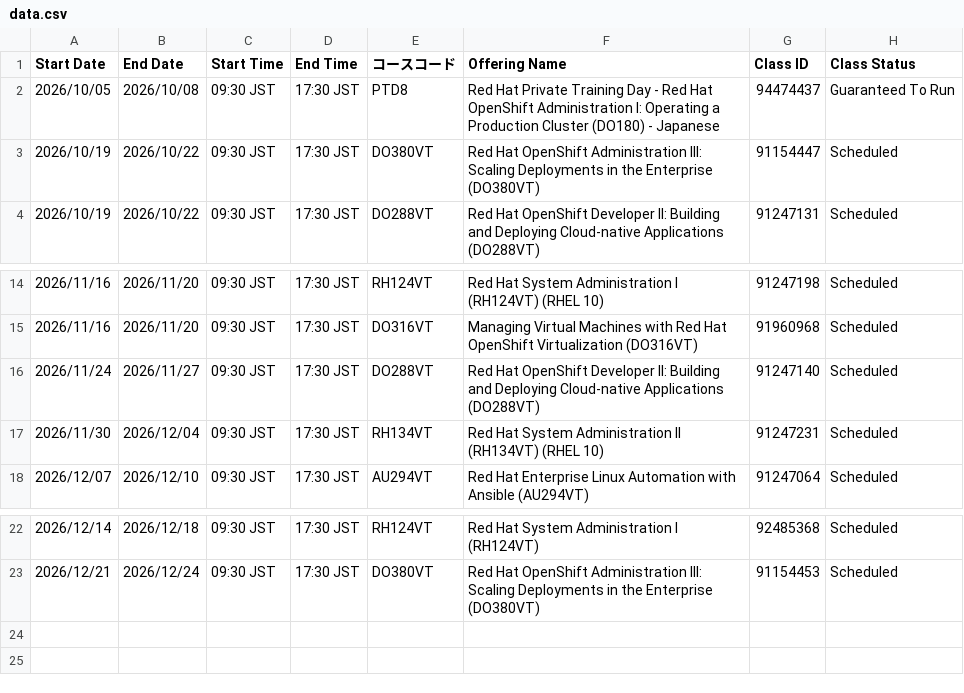
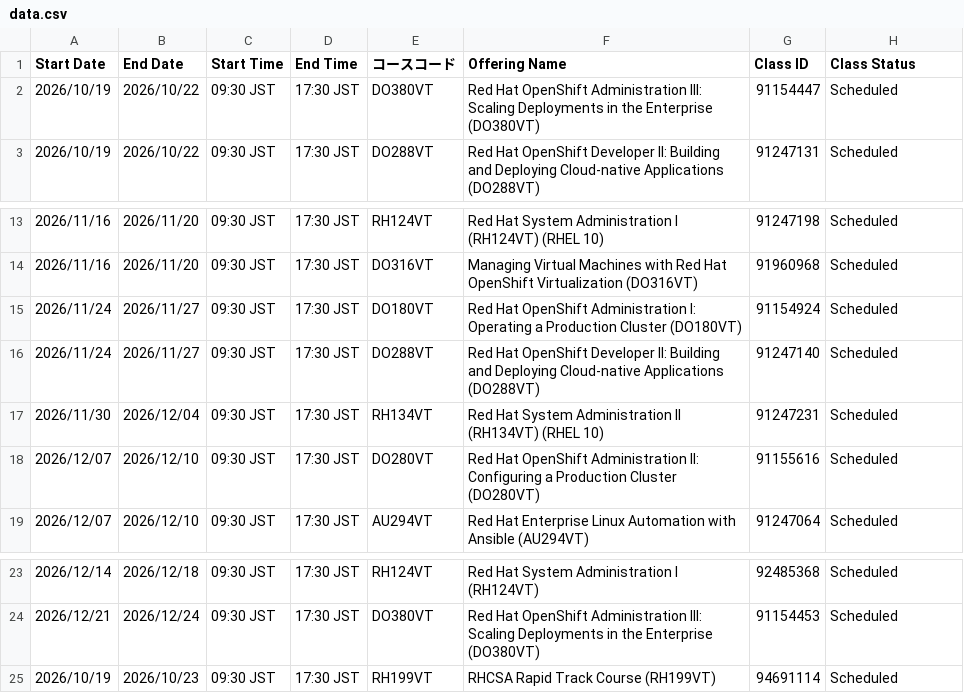
Before and after one commit to Lab8010/redhat-training-schedule, a CSV file: docs/data.csv, drawn as a sheet; only a part is shown, gaps mark what is left out.

Commit message:
chore(schedule): update data.csv from ClassOutlook export (2026-09-30 10:55)

```diff
--- a/docs/data.csv
+++ b/docs/data.csv
@@ -1,3 +1,2 @@
 Start Date,End Date,Start Time,End Time,コースコード,Offering Name,Class ID,Class Status
-2026/10/05,2026/10/08,09:30 JST,17:30 JST,PTD8,Red Hat Private Training Day - Red Hat OpenShift Administration I: Operating a Production Cluster (DO180) - Japanese,94474437,Guaranteed To Run
 2026/10/19,2026/10/22,09:30 JST,17:30 JST,DO380VT,Red Hat OpenShift Administration III: Scaling Deployments in the Enterprise (DO380VT),91154447,Scheduled
@@ -15,4 +14,6 @@
 2026/11/16,2026/11/20,09:30 JST,17:30 JST,DO316VT,Managing Virtual Machines with Red Hat OpenShift Virtualization (DO316VT),91960968,Scheduled
+2026/11/24,2026/11/27,09:30 JST,17:30 JST,DO180VT,Red Hat OpenShift Administration I: Operating a Production Cluster (DO180VT),91154924,Scheduled
 2026/11/24,2026/11/27,09:30 JST,17:30 JST,DO288VT,Red Hat OpenShift Developer II: Building and Deploying Cloud-native Applications (DO288VT),91247140,Scheduled
 2026/11/30,2026/12/04,09:30 JST,17:30 JST,RH134VT,Red Hat System Administration II (RH134VT) (RHEL 10),91247231,Scheduled
+2026/12/07,2026/12/10,09:30 JST,17:30 JST,DO280VT,Red Hat OpenShift Administration II: Configuring a Production Cluster (DO280VT),91155616,Scheduled
 2026/12/07,2026/12/10,09:30 JST,17:30 JST,AU294VT,Red Hat Enterprise Linux Automation with Ansible (AU294VT),91247064,Scheduled
@@ -23 +24,2 @@
 2026/12/21,2026/12/24,09:30 JST,17:30 JST,DO380VT,Red Hat OpenShift Administration III: Scaling Deployments in the Enterprise (DO380VT),91154453,Scheduled
+2026/10/19,2026/10/23,09:30 JST,17:30 JST,RH199VT,RHCSA Rapid Track Course (RH199VT),94691114,Scheduled
```
